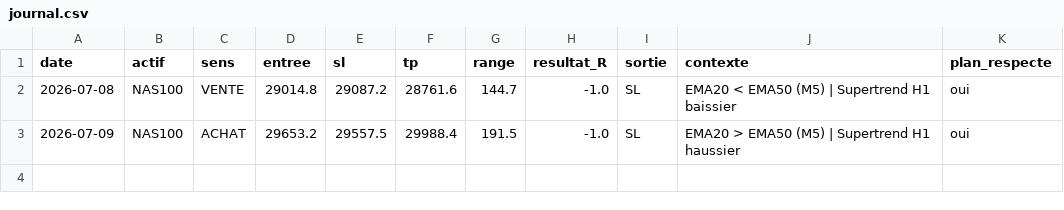
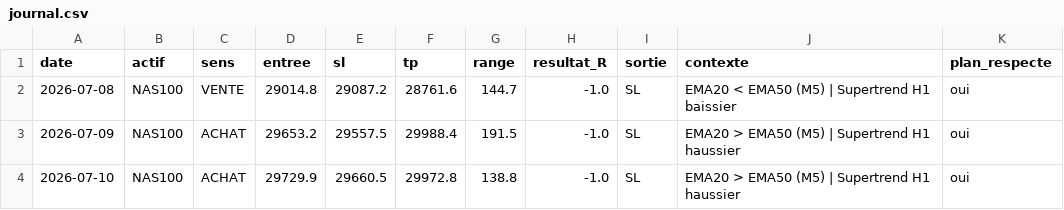
Before and after one commit to karasko54/opr-nasdaq, a CSV file: journal.csv, drawn as a sheet; the diff names each change by its address in the sheet, - before the commit and + after, or states it on an @@ line.

Commit message:
etat: avancement trade + journal

```diff
--- a/journal.csv
+++ b/journal.csv
+row 4: 2026-07-10 | NAS100 | ACHAT | 29729.9 | 29660.5 | 29972.8 | 138.8 | -1.0 | SL | EMA20 > EMA50 (M5) | Supertrend H1 haussier | oui
```
Also changed, not shown: 1 other file.
